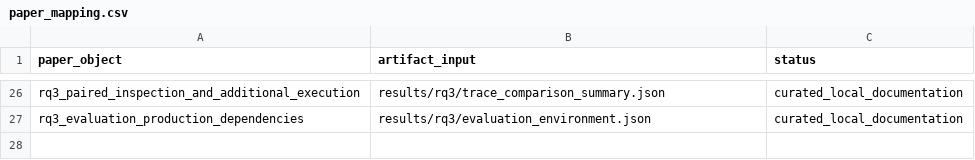
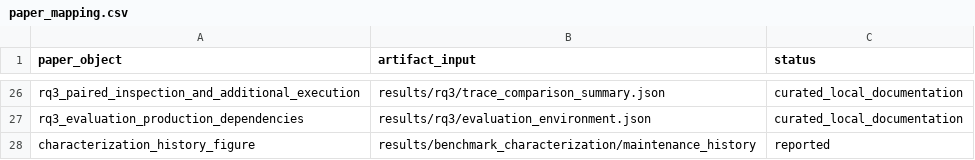
Before and after one commit to aouldev/artifact-7d31c2, a CSV file: analysis/paper_mapping.csv, drawn as a sheet; only a part is shown, gaps mark what is left out; the diff names each change by its address in the sheet, - before the commit and + after, or states it on an @@ line.

Commit message:
Add history evidence and update annotation documentation

```diff
--- a/analysis/paper_mapping.csv
+++ b/analysis/paper_mapping.csv
+row 28: characterization_history_figure | results/benchmark_characterization/maintenance_history | reported
```
Also changed, not shown: 10 other files.
